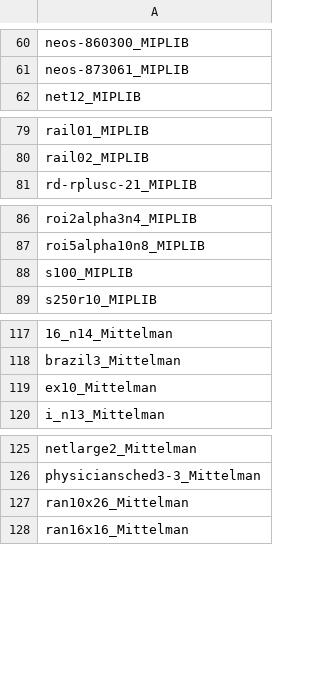
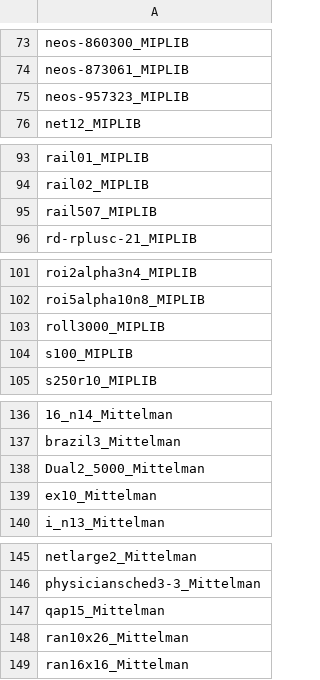
Before and after one commit to osqp/osqp, a CSV file: plot/long_running_problems.csv, drawn as a sheet; only a part is shown, gaps mark what is left out; the diff covers the shown part only; the diff names each change by its address in the sheet, - before the commit and + after, or states it on an @@ line.

```diff
--- a/plot/long_running_problems.csv
+++ b/plot/long_running_problems.csv
+row 75: neos-957323_MIPLIB
+row 95: rail507_MIPLIB
+row 103: roll3000_MIPLIB
+row 138: Dual2_5000_Mittelman
+row 147: qap15_Mittelman
```
Also changed, not shown: 22 added rows, 1 moved row and 1 edited cell elsewhere in this file, 11 other files.
